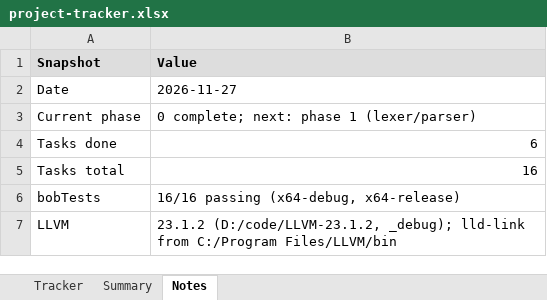
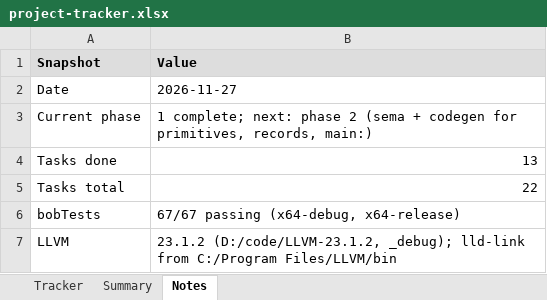
Before and after one commit to jimcrafton/bob, an Excel workbook: docs/project-tracker.xlsx, sheet Notes, drawn as a sheet; values as stored, in another font and other column widths than the file's, no borders; the diff names each change by its address in the sheet, - before the commit and + after, or states it on an @@ line.

Commit message:
bob phase 1

```diff
--- a/docs/project-tracker.xlsx (sheet Notes)
+++ b/docs/project-tracker.xlsx (sheet Notes)
-B3 (Value): 0 complete; next: phase 1 (lexer/parser)
+B3 (Value): 1 complete; next: phase 2 (sema + codegen for primitives, records, main:)
-B4 (Value): 6
+B4 (Value): 13
-B5 (Value): 16
+B5 (Value): 22
-B6 (Value): 16/16 passing (x64-debug, x64-release)
+B6 (Value): 67/67 passing (x64-debug, x64-release)
```
Also changed, not shown: sheet Tracker, 10 other files.
